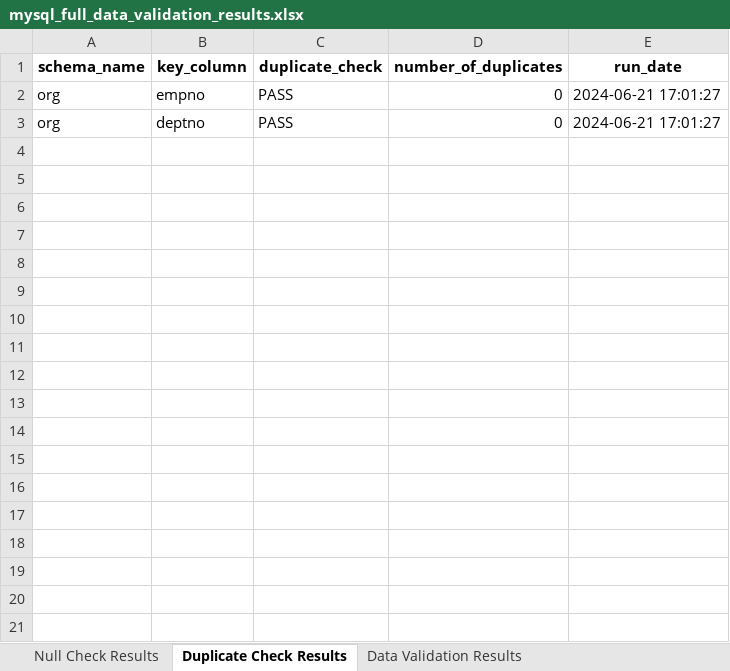
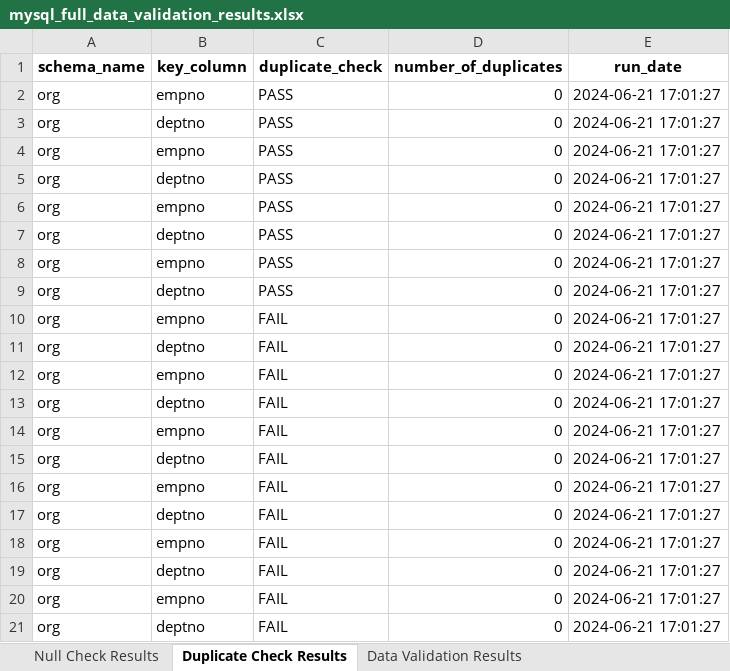
Before and after one commit to krishnainfoblox/data_dreamers, an Excel workbook: RESULT/mysql_full_data_validation_results.xlsx, sheet Duplicate Check Results, drawn as a sheet; values as stored, in another font and other column widths than the file's, no borders; the diff names each change by its address in the sheet, - before the commit and + after, or states it on an @@ line.

Commit message:
21Jun2024-TEST-RESULT-powerbi-dashboard

```diff
--- a/RESULT/mysql_full_data_validation_results.xlsx (sheet Duplicate Check Results)
+++ b/RESULT/mysql_full_data_validation_results.xlsx (sheet Duplicate Check Results)
+row 4: org | empno | PASS | 0 | 2024-06-21 17:01:27
+row 5: org | deptno | PASS | 0 | 2024-06-21 17:01:27
+row 6: org | empno | PASS | 0 | 2024-06-21 17:01:27
+row 7: org | deptno | PASS | 0 | 2024-06-21 17:01:27
+row 8: org | empno | PASS | 0 | 2024-06-21 17:01:27
+row 9: org | deptno | PASS | 0 | 2024-06-21 17:01:27
+row 10: org | empno | FAIL | 0 | 2024-06-21 17:01:27
+row 11: org | deptno | FAIL | 0 | 2024-06-21 17:01:27
+row 12: org | empno | FAIL | 0 | 2024-06-21 17:01:27
+row 13: org | deptno | FAIL | 0 | 2024-06-21 17:01:27
+row 14: org | empno | FAIL | 0 | 2024-06-21 17:01:27
+row 15: org | deptno | FAIL | 0 | 2024-06-21 17:01:27
+row 16: org | empno | FAIL | 0 | 2024-06-21 17:01:27
+row 17: org | deptno | FAIL | 0 | 2024-06-21 17:01:27
+row 18: org | empno | FAIL | 0 | 2024-06-21 17:01:27
+row 19: org | deptno | FAIL | 0 | 2024-06-21 17:01:27
+row 20: org | empno | FAIL | 0 | 2024-06-21 17:01:27
+row 21: org | deptno | FAIL | 0 | 2024-06-21 17:01:27
```
Also changed, not shown: sheet Data Validation Results, sheet Null Check Results, 1 other file.
